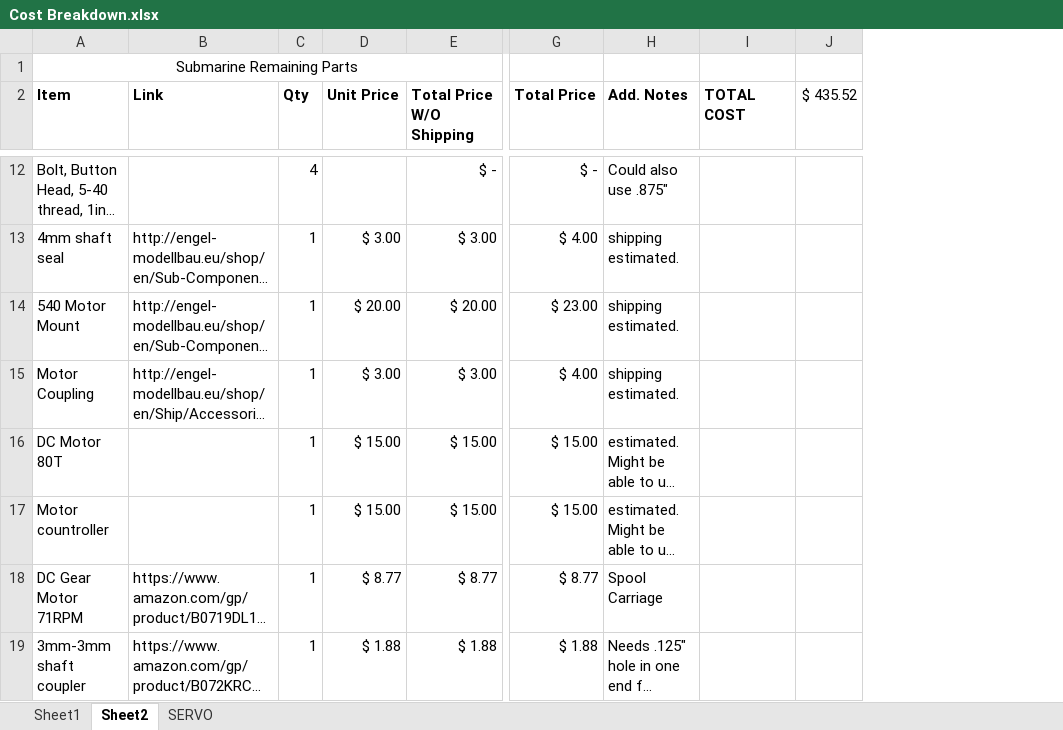
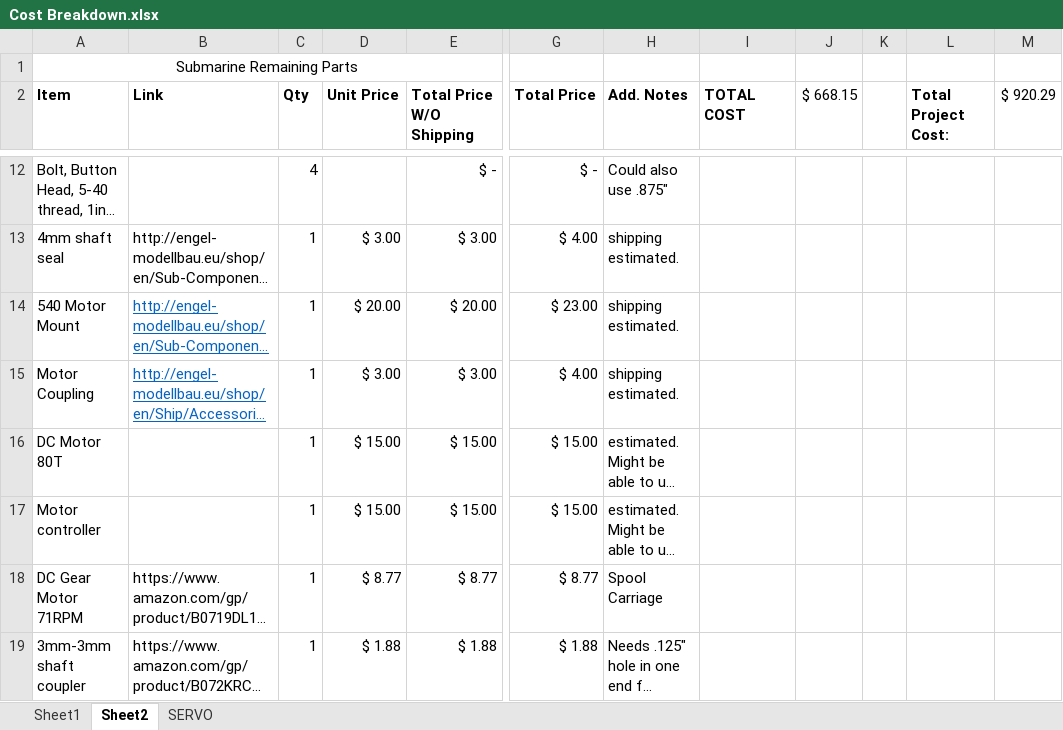
Before and after one commit to tmaxthomas/Submarine-project, an Excel workbook: Docs/Cost Breakdown.xlsx, sheet Sheet2, drawn as a sheet; only a part is shown, gaps mark what is left out; long unchanged cells end in …; values as stored, in another font and other column widths than the file's, no borders; removed rows and columns are numbered as before the commit, all else as after; the diff covers the shown part only; the diff names each change by its address in the sheet, - before the commit and + after, or states it on an @@ line.

Commit message:
ballast/hull drawings, new servo shaft assy, updated cost breakdown

```diff
--- a/Docs/Cost Breakdown.xlsx (sheet Sheet2)
+++ b/Docs/Cost Breakdown.xlsx (sheet Sheet2)
-column J ($ 435.52), empty
+column J ($ 668.15), empty
+column K, empty
+column L (Total Project Cost:), empty
+column M ($ 920.29), empty
@@ B14:B15 underline: off → on, text colour: black → #0563C1 @@
-A17 (Item): Motor countroller
+A17 (Item): Motor controller
```
Also changed, not shown: 6 added rows, 4 removed rows and 2 edited cells elsewhere in this sheet, formulas that keep their value, 47 other files.
